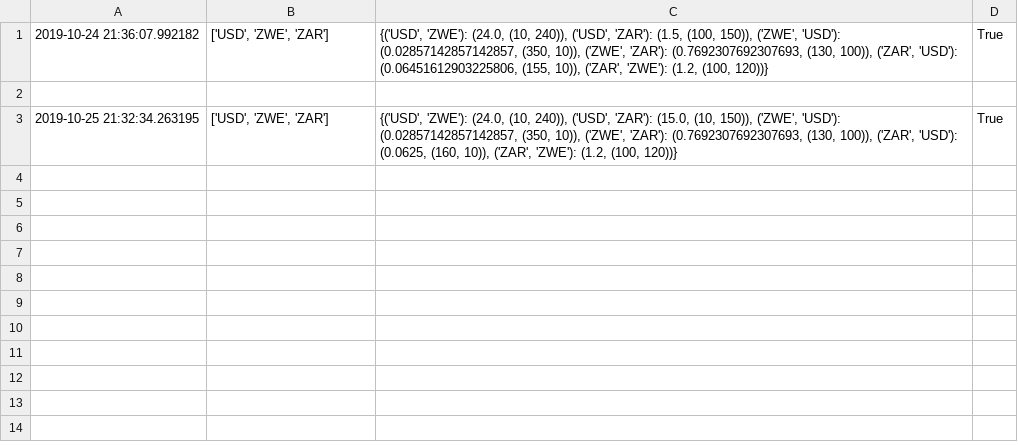
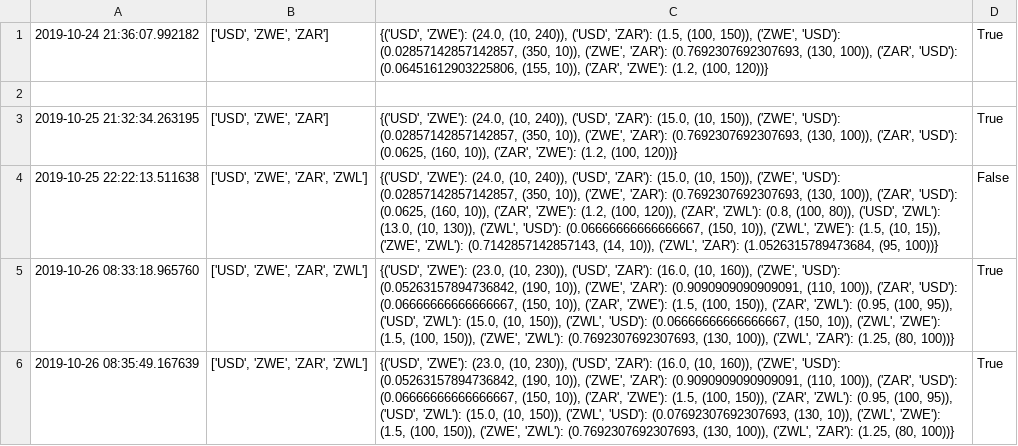
Before and after one commit to cliff688/arbitrage, a CSV file: my_currencies.csv, drawn as a sheet.

```diff
--- a/my_currencies.csv
+++ b/my_currencies.csv
@@ -3 +3,4 @@
 2019-10-25 21:32:34.263195,"['USD', 'ZWE', 'ZAR']","{('USD', 'ZWE'): (24.0, (10, 240)), ('USD', 'ZAR'): (15.0, (10, 150)), ('ZWE', 'USD'): (0.02857142857142857, (350, 10)), ('ZWE', 'ZAR'): (0.7692307692307693, (130, 100)), ('ZAR', 'USD'): (0.0625, (160, 10)), ('ZAR', 'ZWE'): (1.2, (100, 120))}",True
+2019-10-25 22:22:13.511638,"['USD', 'ZWE', 'ZAR', 'ZWL']","{('USD', 'ZWE'): (24.0, (10, 240)), ('USD', 'ZAR'): (15.0, (10, 150)), ('ZWE', 'USD'): (0.02857142857142857, (350, 10)), ('ZWE', 'ZAR'): (0.7692307692307693, (130, 100)), ('ZAR', 'USD'): (0.0625, (160, 10)), ('ZAR', 'ZWE'): (1.2, (100, 120)), ('ZAR', 'ZWL'): (0.8, (100, 80)), ('USD', 'ZWL'): (13.0, (10, 130)), ('ZWL', 'USD'): (0.06666666666666667, (150, 10)), ('ZWL', 'ZWE'): (1.5, (10, 15)), ('ZWE', 'ZWL'): (0.7142857142857143, (14, 10)), ('ZWL', 'ZAR'): (1.0526315789473684, (95, 100))}",False
+2019-10-26 08:33:18.965760,"['USD', 'ZWE', 'ZAR', 'ZWL']","{('USD', 'ZWE'): (23.0, (10, 230)), ('USD', 'ZAR'): (16.0, (10, 160)), ('ZWE', 'USD'): (0.05263157894736842, (190, 10)), ('ZWE', 'ZAR'): (0.9090909090909091, (110, 100)), ('ZAR', 'USD'): (0.06666666666666667, (150, 10)), ('ZAR', 'ZWE'): (1.5, (100, 150)), ('ZAR', 'ZWL'): (0.95, (100, 95)), ('USD', 'ZWL'): (15.0, (10, 150)), ('ZWL', 'USD'): (0.06666666666666667, (150, 10)), ('ZWL', 'ZWE'): (1.5, (100, 150)), ('ZWE', 'ZWL'): (0.7692307692307693, (130, 100)), ('ZWL', 'ZAR'): (1.25, (80, 100))}",True
+2019-10-26 08:35:49.167639,"['USD', 'ZWE', 'ZAR', 'ZWL']","{('USD', 'ZWE'): (23.0, (10, 230)), ('USD', 'ZAR'): (16.0, (10, 160)), ('ZWE', 'USD'): (0.05263157894736842, (190, 10)), ('ZWE', 'ZAR'): (0.9090909090909091, (110, 100)), ('ZAR', 'USD'): (0.06666666666666667, (150, 10)), ('ZAR', 'ZWE'): (1.5, (100, 150)), ('ZAR', 'ZWL'): (0.95, (100, 95)), ('USD', 'ZWL'): (15.0, (10, 150)), ('ZWL', 'USD'): (0.07692307692307693, (130, 10)), ('ZWL', 'ZWE'): (1.5, (100, 150)), ('ZWE', 'ZWL'): (0.7692307692307693, (130, 100)), ('ZWL', 'ZAR'): (1.25, (80, 100))}",True
```
Also changed, not shown: 1 other file.
